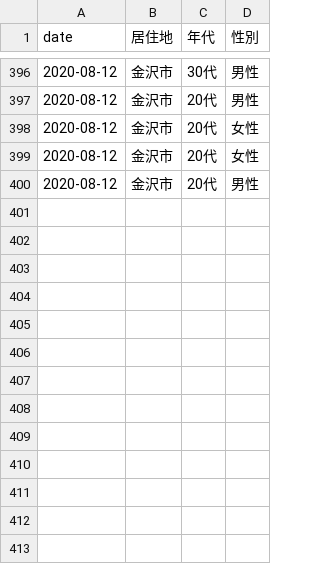
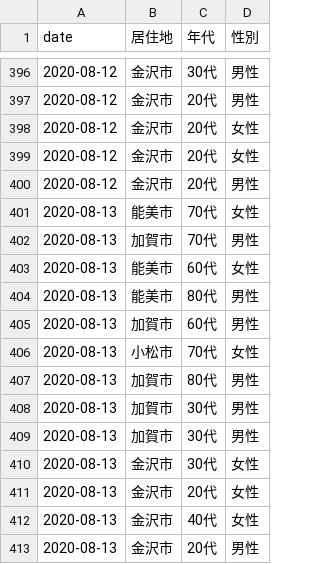
Before and after one commit to Retsuki/covid19-ishikawa-scraper, a CSV file: src/downloads/patients_data/patients.csv, drawn as a sheet; only a part is shown, gaps mark what is left out.

```diff
--- a/src/downloads/patients_data/patients.csv
+++ b/src/downloads/patients_data/patients.csv
@@ -402 +402,14 @@ date,居住地,年代,性別
 2020-08-12,金沢市,20代,男性
+2020-08-13,能美市,70代,女性
+2020-08-13,加賀市,70代,男性
+2020-08-13,能美市,60代,女性
+2020-08-13,能美市,80代,男性
+2020-08-13,加賀市,60代,男性
+2020-08-13,小松市,70代,女性
+2020-08-13,加賀市,80代,男性
+2020-08-13,加賀市,30代,男性
+2020-08-13,加賀市,30代,男性
+2020-08-13,金沢市,30代,女性
+2020-08-13,金沢市,20代,女性
+2020-08-13,金沢市,40代,女性
+2020-08-13,金沢市,20代,男性
```
Also changed, not shown: src/downloads/final_data/total.csv, src/downloads/residence_pacients/total.csv, 2 other files.
